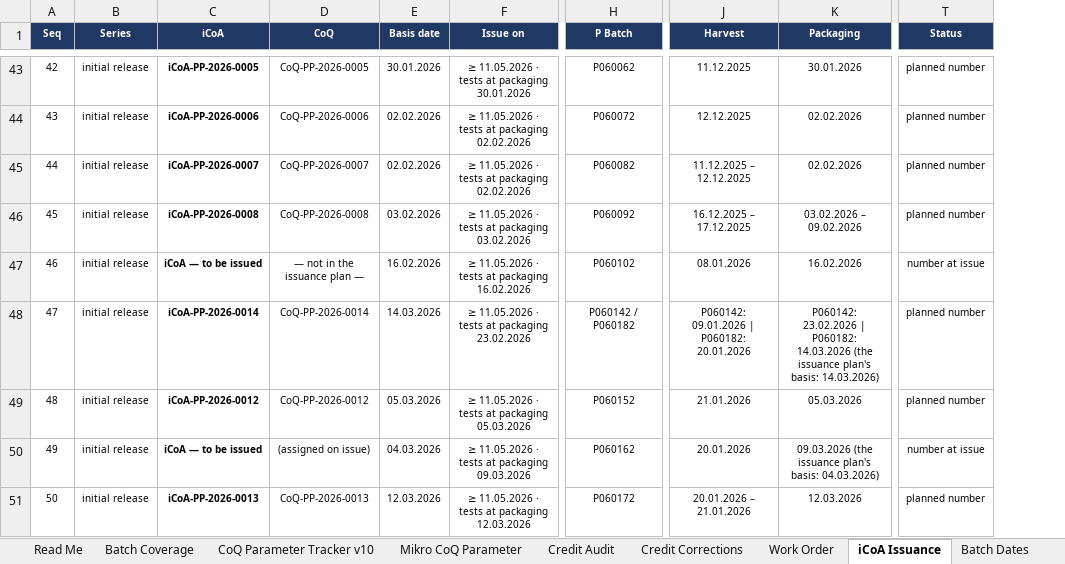
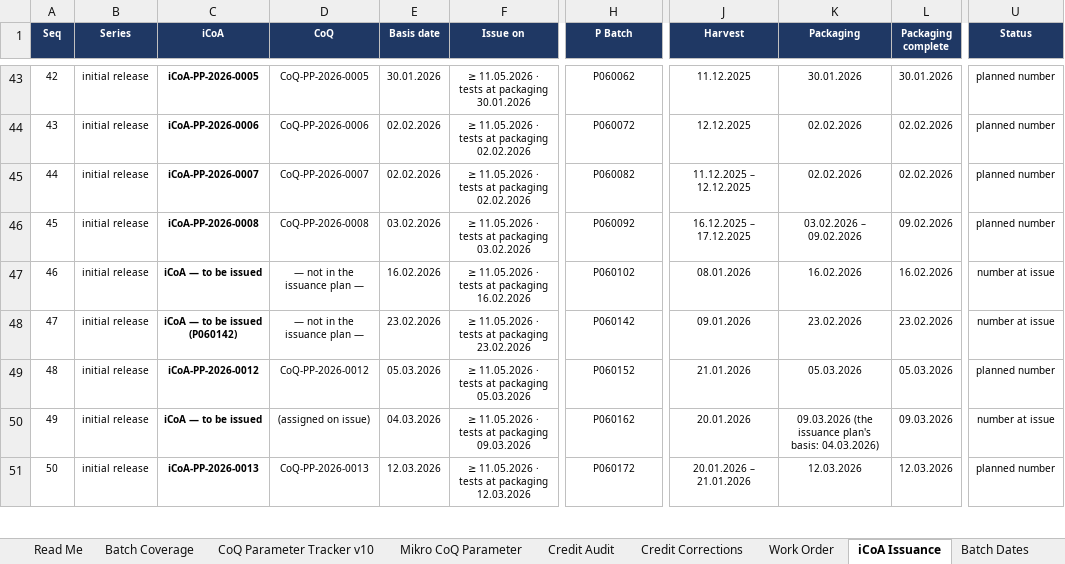
Before and after one commit to 3p4e/letta-stack, an Excel workbook: deliverables/qc_gap_analysis/tracker/CoQ_Analysis_Master_v10.xlsx, sheet iCoA Issuance, drawn as a sheet; only a part is shown, gaps mark what is left out; values as stored, in another font and other column widths than the file's, no borders; addresses are those after the commit; the diff covers the shown part only; the diff names each change by its address in the sheet, - before the commit and + after, or states it on an @@ line.

```diff
--- a/deliverables/qc_gap_analysis/tracker/CoQ_Analysis_Master_v10.xlsx (sheet iCoA Issuance)
+++ b/deliverables/qc_gap_analysis/tracker/CoQ_Analysis_Master_v10.xlsx (sheet iCoA Issuance)
+column L (Packaging complete), rows 43-51: 30.01.2026 | 02.02.2026 | 02.02.2026 | 09.02.2026 | 16.02.2026 | 23.02.2026 | 05.03.2026 | 09.03.2026 | 12.03.2026
-C48 (iCoA): iCoA-PP-2026-0014
+C48 (iCoA): iCoA — to be issued (P060142)
-D48 (CoQ): CoQ-PP-2026-0014
+D48 (CoQ): — not in the issuance plan —
-E48 (Basis date): 14.03.2026
+E48 (Basis date): 23.02.2026
-H48 (P Batch): P060142 / P060182
+H48 (P Batch): P060142
-J48 (Harvest): P060142: 09.01.2026 | P060182: 20.01.2026
+J48 (Harvest): 09.01.2026
-K48 (Packaging): P060142: 23.02.2026 | P060182: 14.03.2026 (the issuance plan's basis: 14.03.2026)
+K48 (Packaging): 23.02.2026
-U48 (Status): planned number
+U48 (Status): number at issue
```
Also changed, not shown: 5 added rows, 9 edited cells and row numbers in column A elsewhere in this sheet, sheet CoQ Parameter Tracker v10, sheet Mikro CoQ Parameter, sheet Batch Coverage, sheet Read Me, 3 other files.
